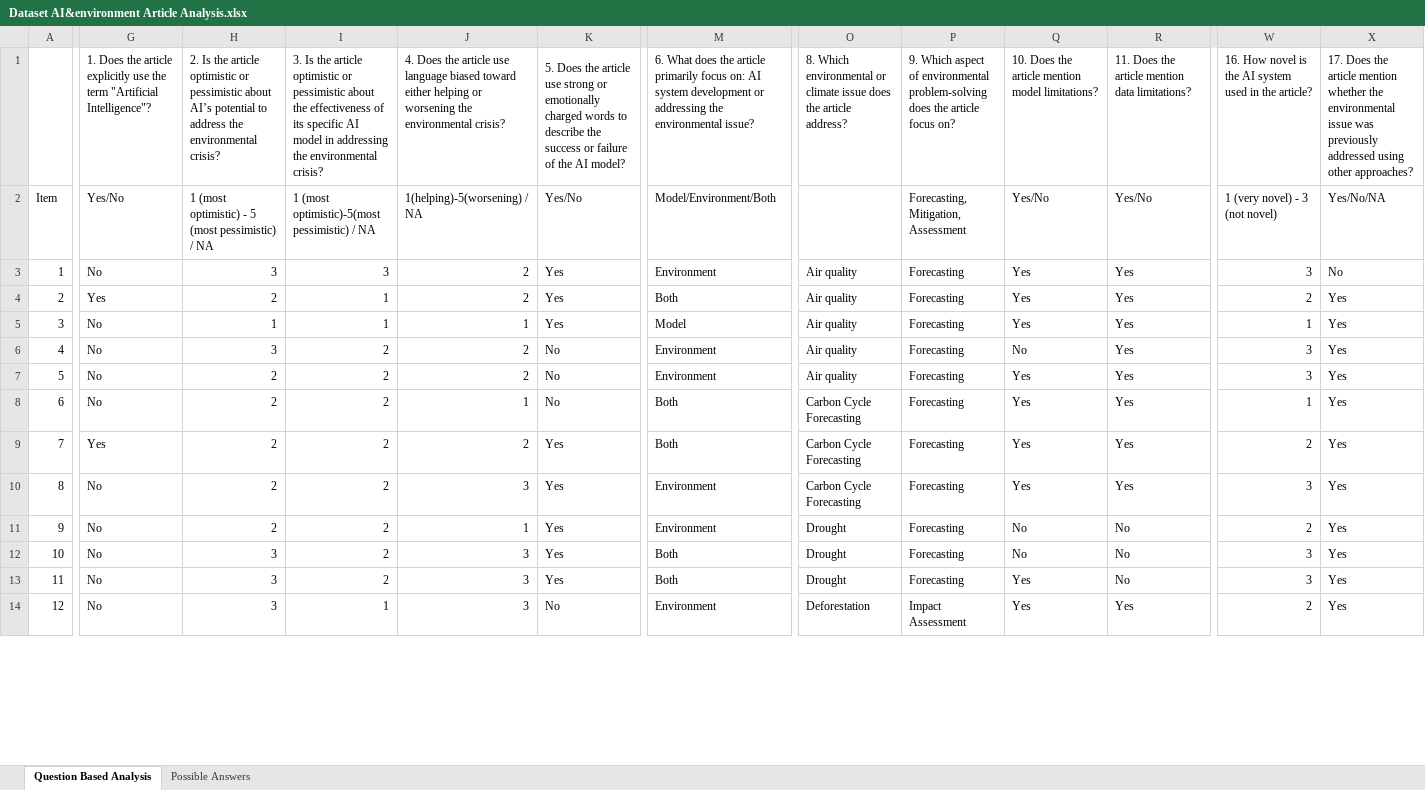
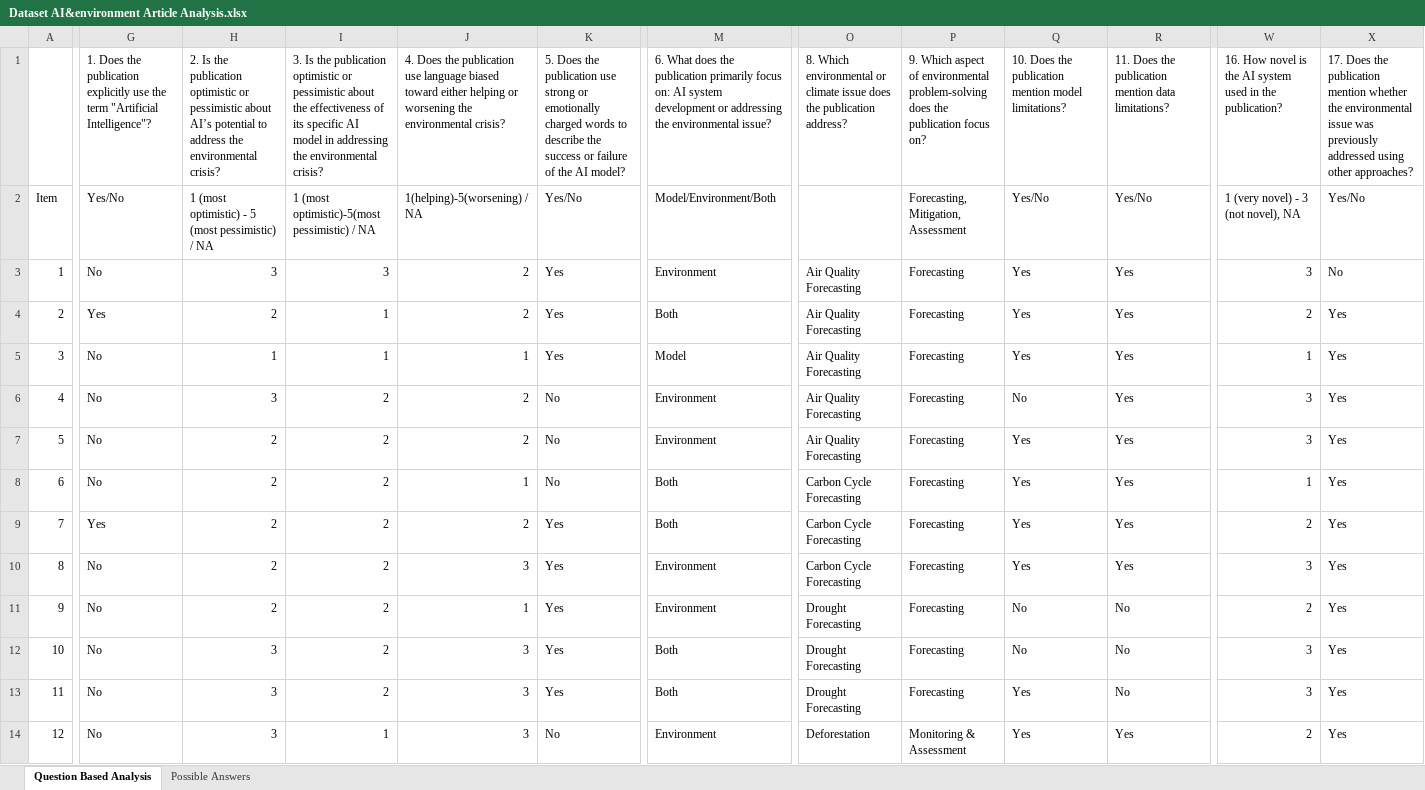
Before and after one commit to ellidanaevartz/AI_and_Environmental_Crisis, an Excel workbook: Dataset AI&environment Article Analysis.xlsx, sheet Question Based Analysis, drawn as a sheet; only a part is shown, gaps mark what is left out; values as stored, in another font and other column widths than the file's, no cell formats; charts and pictures not drawn; the diff covers the shown part only; the diff names each change by its address in the sheet, - before the commit and + after, or states it on an @@ line.

Commit message:
updated dataset

```diff
--- a/Dataset AI&environment Article Analysis.xlsx (sheet Question Based Analysis)
+++ b/Dataset AI&environment Article Analysis.xlsx (sheet Question Based Analysis)
-G1: …Does the article explicitly use…
+G1: …Does the publication explicitly use…
-H1: …Is the article optimistic or…
+H1: …Is the publication optimistic or…
-I1: …Is the article optimistic or…
+I1: …Is the publication optimistic or…
-J1: …Does the article use language…
+J1: …Does the publication use language…
-K1: …Does the article use strong…
+K1: …Does the publication use strong…
-M1: …does the article primarily focus…
+M1: …does the publication primarily focus…
-O1: …does the article address?
+O1: …does the publication address?
-P1: …does the article focus on?
+P1: …does the publication focus on?
-Q1: …Does the article mention model…
+Q1: …Does the publication mention model…
-R1: …Does the article mention data…
+R1: …Does the publication mention data…
-W1: …in the article?
+W1: …in the publication?
-X1: …Does the article mention whether…
+X1: …Does the publication mention whether…
-W2: 1 (very novel) - 3 (not novel)
+W2: 1 (very novel) - 3 (not novel), NA
-X2: Yes/No/NA
+X2: Yes/No
-O3:O7: Air quality
+O3:O7: Air Quality Forecasting
-O11:O13: Drought
+O11:O13: Drought Forecasting
-P14: Impact Assessment
+P14: Monitoring & Assessment
```
Also changed, not shown: 458 edited cells elsewhere in this sheet, cell formats.
